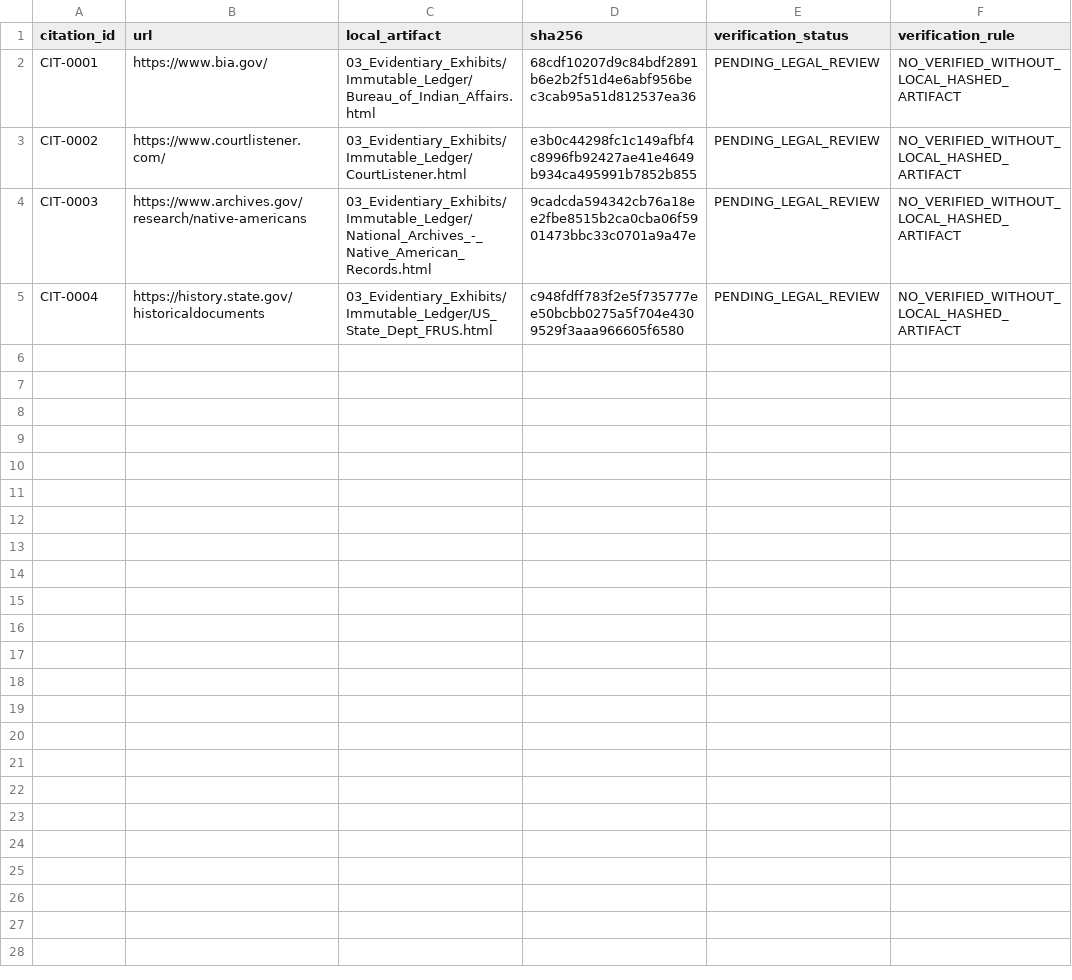
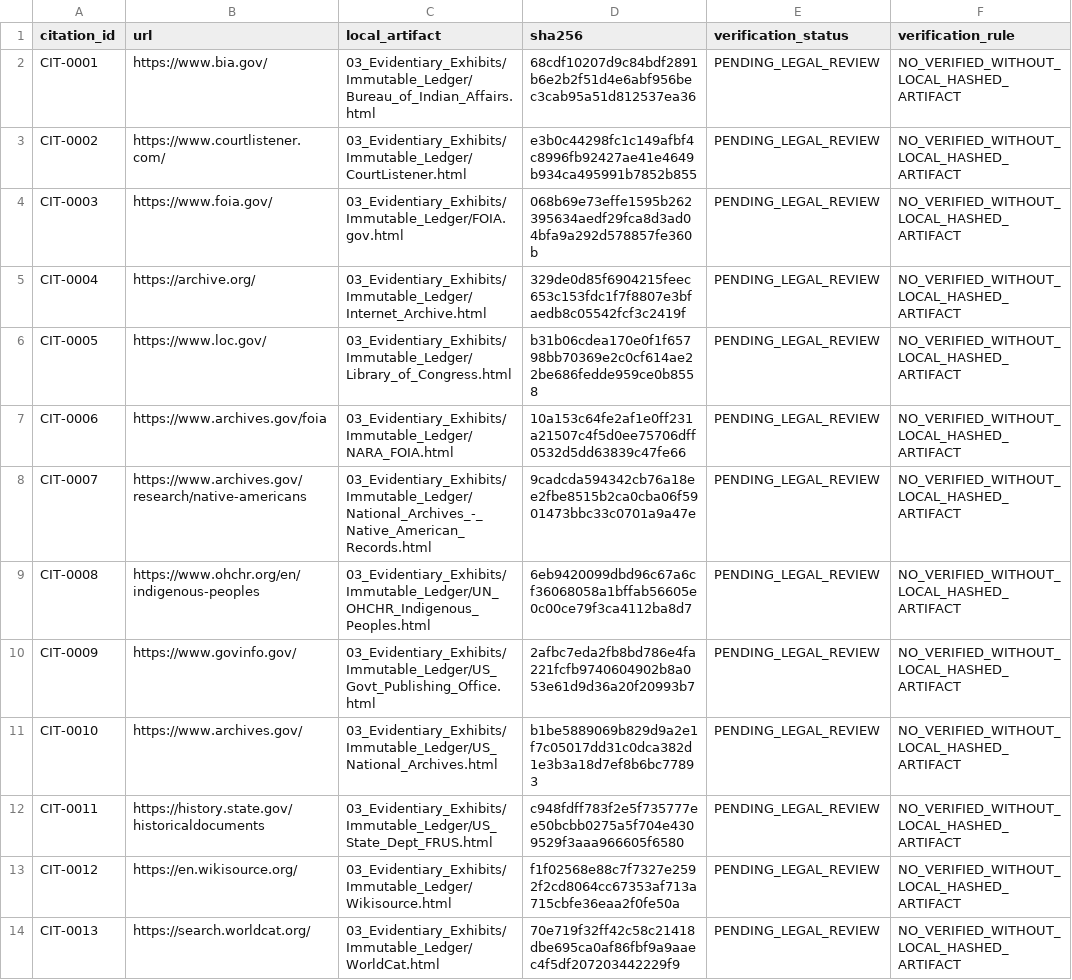
Before and after one commit to GlobalRestitutionAlliance/turtle-island-us-wa-squaxin-island-tribe-of-the-squaxin-isla-master-litigation, a CSV file: 03_Evidentiary_Exhibits/CITATION_INDEX.csv, drawn as a sheet.

Commit message:
Batch 2b: harvest expanded sources, citations, manifests

```diff
--- a/03_Evidentiary_Exhibits/CITATION_INDEX.csv
+++ b/03_Evidentiary_Exhibits/CITATION_INDEX.csv
@@ -3,3 +3,12 @@ CIT-0001,https://www.bia.gov/,03_Evidentiary_Exhibits/Immutable_Ledger/Bureau_of
 CIT-0002,https://www.courtlistener.com/,03_Evidentiary_Exhibits/Immutable_Ledger/CourtListener.html,e3b0c44298fc1c149afbf4c8996fb92427ae41e4649b934ca495991b7852b855,PENDING_LEGAL_REVIEW,NO_VERIFIED_WITHOUT_LOCAL_HASHED_ARTIFACT
-CIT-0003,https://www.archives.gov/research/native-americans,03_Evidentiary_Exhibits/Immutable_Ledger/National_Archives_-_Native_American_Records.html,9cadcda594342cb76a18ee2fbe8515b2ca0cba06f5901473bbc33c0701a9a47e,PENDING_LEGAL_REVIEW,NO_VERIFIED_WITHOUT_LOCAL_HASHED_ARTIFACT
-CIT-0004,https://history.state.gov/historicaldocuments,03_Evidentiary_Exhibits/Immutable_Ledger/US_State_Dept_FRUS.html,c948fdff783f2e5f735777ee50bcbb0275a5f704e4309529f3aaa966605f6580,PENDING_LEGAL_REVIEW,NO_VERIFIED_WITHOUT_LOCAL_HASHED_ARTIFACT
+CIT-0003,https://www.foia.gov/,03_Evidentiary_Exhibits/Immutable_Ledger/FOIA.gov.html,068b69e73effe1595b262395634aedf29fca8d3ad04bfa9a292d578857fe360b,PENDING_LEGAL_REVIEW,NO_VERIFIED_WITHOUT_LOCAL_HASHED_ARTIFACT
+CIT-0004,https://archive.org/,03_Evidentiary_Exhibits/Immutable_Ledger/Internet_Archive.html,329de0d85f6904215feec653c153fdc1f7f8807e3bfaedb8c05542fcf3c2419f,PENDING_LEGAL_REVIEW,NO_VERIFIED_WITHOUT_LOCAL_HASHED_ARTIFACT
+CIT-0005,https://www.loc.gov/,03_Evidentiary_Exhibits/Immutable_Ledger/Library_of_Congress.html,b31b06cdea170e0f1f65798bb70369e2c0cf614ae22be686fedde959ce0b8558,PENDING_LEGAL_REVIEW,NO_VERIFIED_WITHOUT_LOCAL_HASHED_ARTIFACT
+CIT-0006,https://www.archives.gov/foia,03_Evidentiary_Exhibits/Immutable_Ledger/NARA_FOIA.html,10a153c64fe2af1e0ff231a21507c4f5d0ee75706dff0532d5dd63839c47fe66,PENDING_LEGAL_REVIEW,NO_VERIFIED_WITHOUT_LOCAL_HASHED_ARTIFACT
+CIT-0007,https://www.archives.gov/research/native-americans,03_Evidentiary_Exhibits/Immutable_Ledger/National_Archives_-_Native_American_Records.html,9cadcda594342cb76a18ee2fbe8515b2ca0cba06f5901473bbc33c0701a9a47e,PENDING_LEGAL_REVIEW,NO_VERIFIED_WITHOUT_LOCAL_HASHED_ARTIFACT
+CIT-0008,https://www.ohchr.org/en/indigenous-peoples,03_Evidentiary_Exhibits/Immutable_Ledger/UN_OHCHR_Indigenous_Peoples.html,6eb9420099dbd96c67a6cf36068058a1bffab56605e0c00ce79f3ca4112ba8d7,PENDING_LEGAL_REVIEW,NO_VERIFIED_WITHOUT_LOCAL_HASHED_ARTIFACT
+CIT-0009,https://www.govinfo.gov/,03_Evidentiary_Exhibits/Immutable_Ledger/US_Govt_Publishing_Office.html,2afbc7eda2fb8bd786e4fa221fcfb9740604902b8a053e61d9d36a20f20993b7,PENDING_LEGAL_REVIEW,NO_VERIFIED_WITHOUT_LOCAL_HASHED_ARTIFACT
+CIT-0010,https://www.archives.gov/,03_Evidentiary_Exhibits/Immutable_Ledger/US_National_Archives.html,b1be5889069b829d9a2e1f7c05017dd31c0dca382d1e3b3a18d7ef8b6bc77893,PENDING_LEGAL_REVIEW,NO_VERIFIED_WITHOUT_LOCAL_HASHED_ARTIFACT
+CIT-0011,https://history.state.gov/historicaldocuments,03_Evidentiary_Exhibits/Immutable_Ledger/US_State_Dept_FRUS.html,c948fdff783f2e5f735777ee50bcbb0275a5f704e4309529f3aaa966605f6580,PENDING_LEGAL_REVIEW,NO_VERIFIED_WITHOUT_LOCAL_HASHED_ARTIFACT
+CIT-0012,https://en.wikisource.org/,03_Evidentiary_Exhibits/Immutable_Ledger/Wikisource.html,f1f02568e88c7f7327e2592f2cd8064cc67353af713a715cbfe36eaa2f0fe50a,PENDING_LEGAL_REVIEW,NO_VERIFIED_WITHOUT_LOCAL_HASHED_ARTIFACT
+CIT-0013,https://search.worldcat.org/,03_Evidentiary_Exhibits/Immutable_Ledger/WorldCat.html,70e719f32ff42c58c21418dbe695ca0af86fbf9a9aaec4f5df207203442229f9,PENDING_LEGAL_REVIEW,NO_VERIFIED_WITHOUT_LOCAL_HASHED_ARTIFACT
```
Also changed, not shown: 34 other files.
